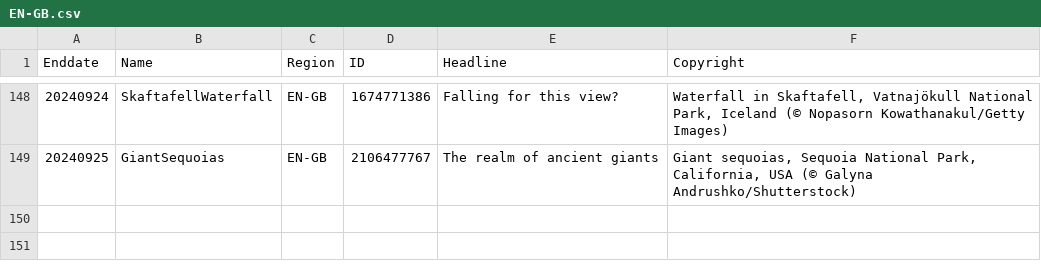
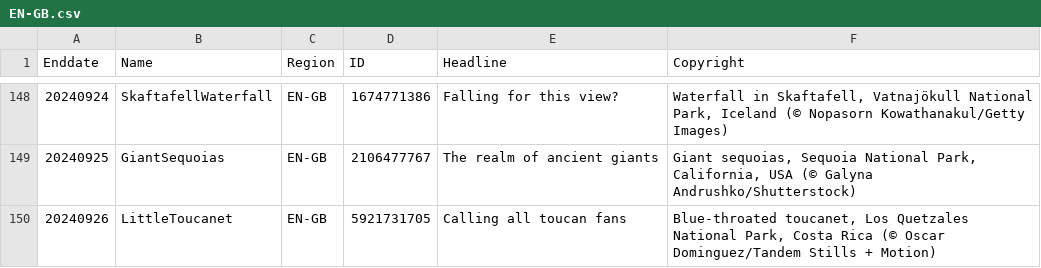
Before and after one commit to tauyoungsama/imageArchive, a CSV file: metadata/EN-GB.csv, drawn as a sheet; only a part is shown, gaps mark what is left out.

```diff
--- a/metadata/EN-GB.csv
+++ b/metadata/EN-GB.csv
@@ -149 +149,2 @@ Enddate,Name,Region,ID,Headline,Copyright
 20240925,GiantSequoias,EN-GB,2106477767,"The realm of ancient giants","Giant sequoias, Sequoia National Park, California, USA (© Galyna Andrushko/Shutterstock)"
+20240926,LittleToucanet,EN-GB,5921731705,"Calling all toucan fans","Blue-throated toucanet, Los Quetzales National Park, Costa Rica (© Oscar Dominguez/Tandem Stills + Motion)"
```
Also changed, not shown: metadata/EN-CA.csv, metadata/EN-IN.csv, 11 other files.
